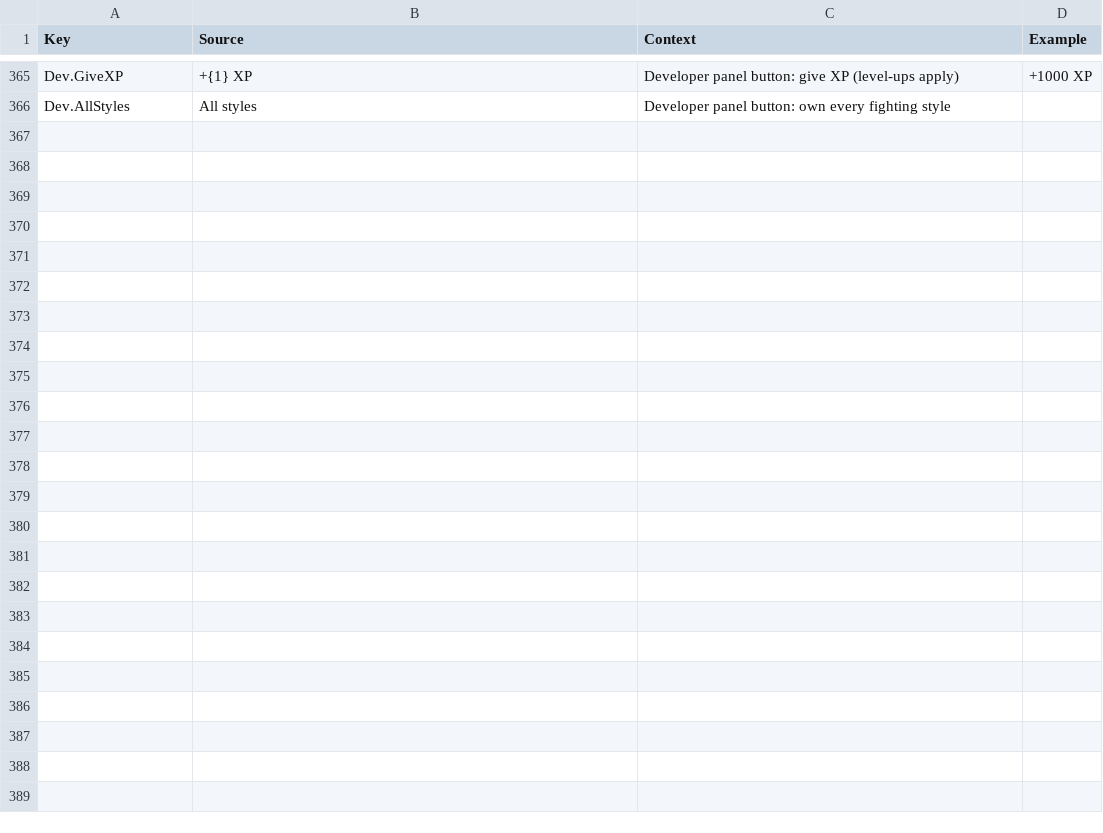
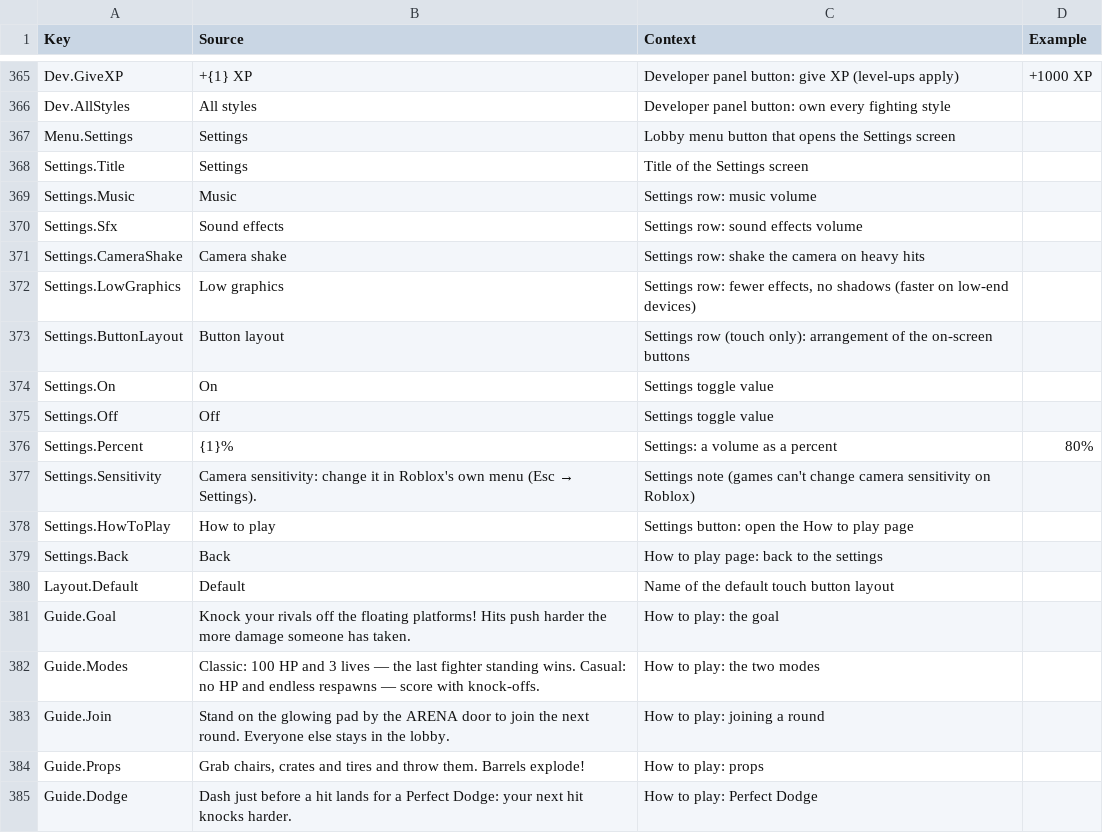
Before and after one commit to xbunny416/House-Brawl, a CSV file: src/localization/GameStrings.csv, drawn as a sheet; only a part is shown, gaps mark what is left out; the diff covers the shown part only.

```diff
--- a/src/localization/GameStrings.csv
+++ b/src/localization/GameStrings.csv
@@ -366 +366,20 @@ Dev.GiveXP,+{1} XP,Developer panel button: give XP (level-ups apply),+1000 XP
 Dev.AllStyles,All styles,Developer panel button: own every fighting style,
+Menu.Settings,Settings,Lobby menu button that opens the Settings screen,
+Settings.Title,Settings,Title of the Settings screen,
+Settings.Music,Music,Settings row: music volume,
+Settings.Sfx,Sound effects,Settings row: sound effects volume,
+Settings.CameraShake,Camera shake,Settings row: shake the camera on heavy hits,
+Settings.LowGraphics,Low graphics,"Settings row: fewer effects, no shadows (faster on low-end devices)",
+Settings.ButtonLayout,Button layout,Settings row (touch only): arrangement of the on-screen buttons,
+Settings.On,On,Settings toggle value,
+Settings.Off,Off,Settings toggle value,
+Settings.Percent,{1}%,Settings: a volume as a percent,80%
+Settings.Sensitivity,Camera sensitivity: change it in Roblox's own menu (Esc → Settings).,Settings note (games can't change camera sensitivity on Roblox),
+Settings.HowToPlay,How to play,Settings button: open the How to play page,
+Settings.Back,Back,How to play page: back to the settings,
+Layout.Default,Default,Name of the default touch button layout,
+Guide.Goal,Knock your rivals off the floating platforms! Hits push harder the more damage someone has taken.,How to play: the goal,
+Guide.Modes,Classic: 100 HP and 3 lives — the last fighter standing wins. Casual: no HP and endless respawns — score with knock-offs.,How to play: the two modes,
+Guide.Join,Stand on the glowing pad by the ARENA door to join the next round. Everyone else stays in the lobby.,How to play: joining a round,
+Guide.Props,"Grab chairs, crates and tires and throw them. Barrels explode!",How to play: props,
+Guide.Dodge,Dash just before a hit lands for a Perfect Dodge: your next hit knocks harder.,How to play: Perfect Dodge,
```
Also changed, not shown: 13 added rows elsewhere in this file, 8 other files.
